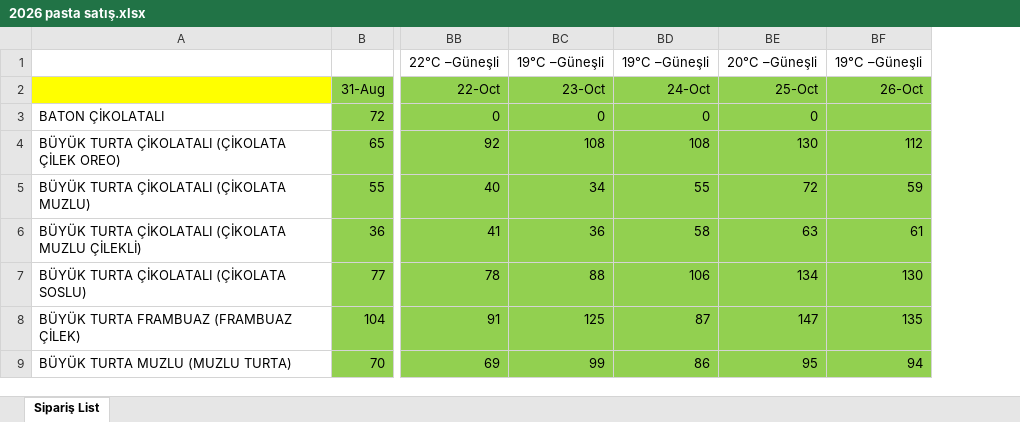
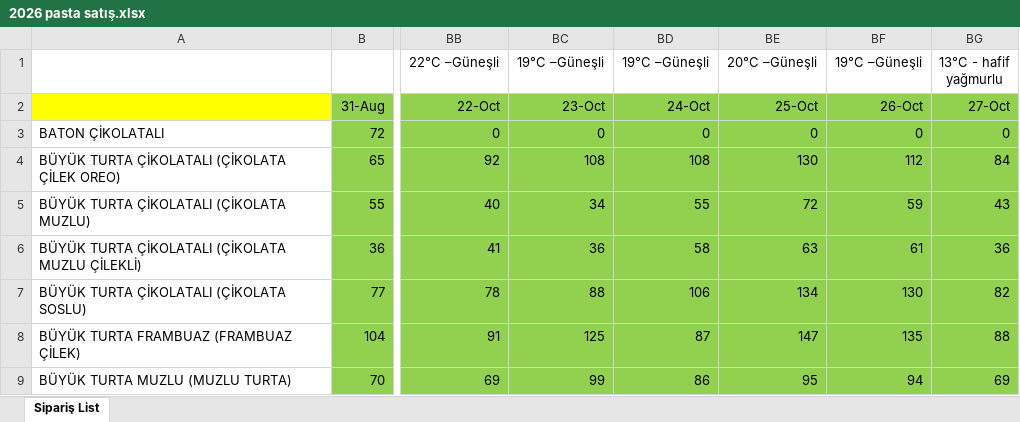
Before and after one commit to ilkereser678/tatlibak-uretim, an Excel workbook: 2026 pasta satış.xlsx, sheet Sipariş List, drawn as a sheet; only a part is shown, gaps mark what is left out; values as stored, in another font and other column widths than the file's, no borders; the diff names each change by its address in the sheet, - before the commit and + after, or states it on an @@ line.

```diff
--- a/2026 pasta satış.xlsx (sheet Sipariş List)
+++ b/2026 pasta satış.xlsx (sheet Sipariş List)
+column BG (13°C - hafif yağmurlu), rows 2-9: 27-Oct | 0 | 84 | 43 | 36 | 82 | 88 | 69
-BF3 (19°C –Güneşli): (empty)
+BF3 (19°C –Güneşli): 0
```
Also changed, not shown: geçmiş yıllar data.xlsx.
